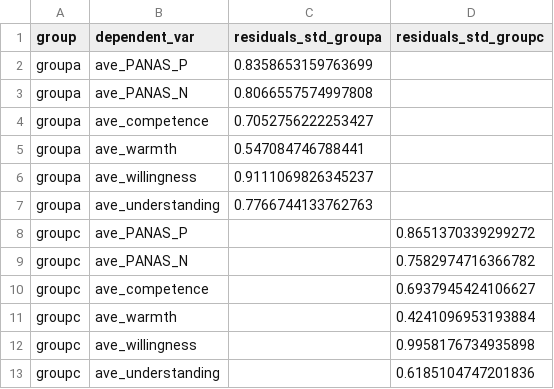
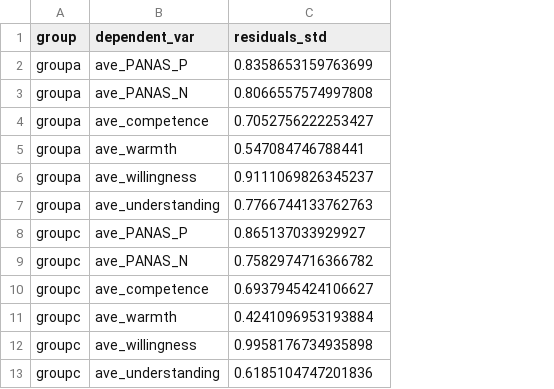
Before and after one commit to ins-tukumin/main-c, a CSV file: vector_program/csvs/TOPIC_residuals_std_results_by_group.csv, drawn as a sheet; the diff names each change by its address in the sheet, - before the commit and + after, or states it on an @@ line.

```diff
--- a/vector_program/csvs/TOPIC_residuals_std_results_by_group.csv
+++ b/vector_program/csvs/TOPIC_residuals_std_results_by_group.csv
-column D (residuals_std_groupc), rows 8-13: 0.8651370339299272 | 0.7582974716366782 | 0.6937945424106627 | 0.4241096953193884 | 0.9958176734935898 | 0.6185104747201836
-C1: residuals_std_groupa
+C1: residuals_std
-C8 (residuals_std): (empty)
+C8 (residuals_std): 0.865137033929927
-C9 (residuals_std): (empty)
+C9 (residuals_std): 0.7582974716366782
-C10 (residuals_std): (empty)
+C10 (residuals_std): 0.6937945424106627
-C11 (residuals_std): (empty)
+C11 (residuals_std): 0.4241096953193884
-C12 (residuals_std): (empty)
+C12 (residuals_std): 0.9958176734935898
-C13 (residuals_std): (empty)
+C13 (residuals_std): 0.6185104747201836
```
Also changed, not shown: 5 other files.
